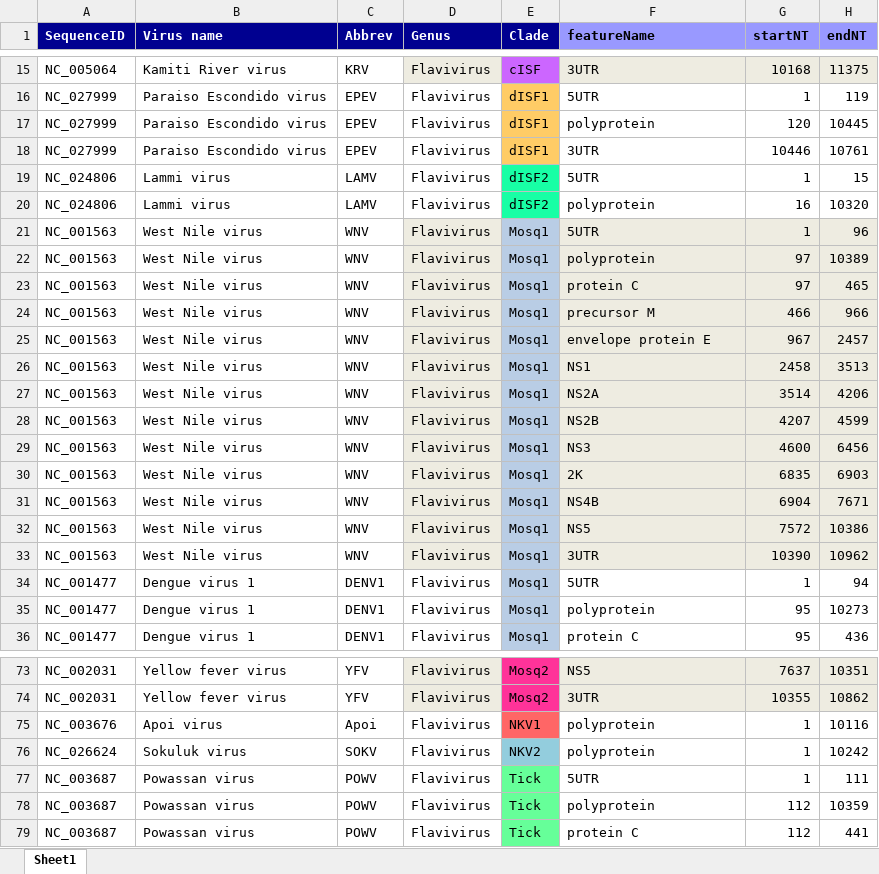
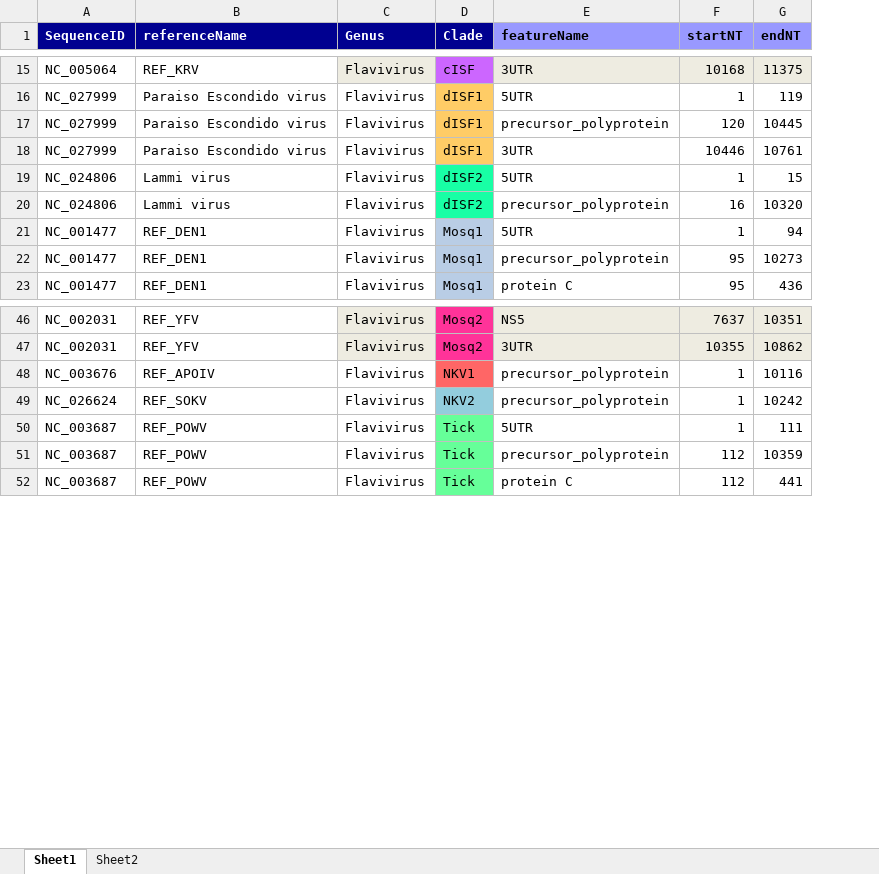
Before and after one commit to giffordlabcvr/Flavivirus-GLUE, an Excel workbook: tabular/flavi-reference_feature_locations.xlsx, sheet Sheet1, drawn as a sheet; only a part is shown, gaps mark what is left out; values as stored, in another font and other column widths than the file's, no borders; removed rows and columns are numbered as before the commit, all else as after; the diff covers the shown part only; the diff names each change by its address in the sheet, - before the commit and + after, or states it on an @@ line.

```diff
--- a/tabular/flavi-reference_feature_locations.xlsx (sheet Sheet1)
+++ b/tabular/flavi-reference_feature_locations.xlsx (sheet Sheet1)
+sheet tab: Sheet2
-column B (Virus name), rows 15-20: Kamiti River virus | Paraiso Escondido virus | Paraiso Escondido virus | Paraiso Escondido virus | Lammi virus | Lammi virus; rows 34-36: all Dengue virus 1; rows 73-79: Yellow fever virus | Yellow fever virus | Apoi virus | Sokuluk virus | Powassan virus | Powassan virus | Powassan virus
-column C (Abbrev), rows 15-20: KRV | EPEV | EPEV | EPEV | LAMV | LAMV; rows 34-36: all DENV1; rows 73-79: YFV | YFV | Apoi | SOKV | POWV | POWV | POWV
+column B (referenceName), rows 15-23: REF_KRV | Paraiso Escondido virus | Paraiso Escondido virus | Paraiso Escondido virus | Lammi virus | Lammi virus | REF_DEN1 | REF_DEN1 | REF_DEN1; rows 46-52: REF_YFV | REF_YFV | REF_APOIV | REF_SOKV | REF_POWV | REF_POWV | REF_POWV
-E17 (featureName): polyprotein
+E17 (featureName): precursor_polyprotein
-E20 (featureName): polyprotein
+E20 (featureName): precursor_polyprotein
-row 21: NC_001563 | West Nile virus | WNV | Flavivirus | Mosq1 | 5UTR | 1 | 96
-row 22: NC_001563 | West Nile virus | WNV | Flavivirus | Mosq1 | polyprotein | 97 | 10389
-row 23: NC_001563 | West Nile virus | WNV | Flavivirus | Mosq1 | protein C | 97 | 465
-row 24: NC_001563 | West Nile virus | WNV | Flavivirus | Mosq1 | precursor M | 466 | 966
-row 25: NC_001563 | West Nile virus | WNV | Flavivirus | Mosq1 | envelope protein E | 967 | 2457
-row 26: NC_001563 | West Nile virus | WNV | Flavivirus | Mosq1 | NS1 | 2458 | 3513
-row 27: NC_001563 | West Nile virus | WNV | Flavivirus | Mosq1 | NS2A | 3514 | 4206
-row 28: NC_001563 | West Nile virus | WNV | Flavivirus | Mosq1 | NS2B | 4207 | 4599
-row 29: NC_001563 | West Nile virus | WNV | Flavivirus | Mosq1 | NS3 | 4600 | 6456
-row 30: NC_001563 | West Nile virus | WNV | Flavivirus | Mosq1 | 2K | 6835 | 6903
-row 31: NC_001563 | West Nile virus | WNV | Flavivirus | Mosq1 | NS4B | 6904 | 7671
-row 32: NC_001563 | West Nile virus | WNV | Flavivirus | Mosq1 | NS5 | 7572 | 10386
-row 33: NC_001563 | West Nile virus | WNV | Flavivirus | Mosq1 | 3UTR | 10390 | 10962
-E22 (featureName): polyprotein
+E22 (featureName): precursor_polyprotein
-E48:E49 (featureName): polyprotein
+E48:E49 (featureName): precursor_polyprotein
-E51 (featureName): polyprotein
+E51 (featureName): precursor_polyprotein
```
Also changed, not shown: 14 removed rows and 7 edited cells elsewhere in this sheet, 2 other files.
